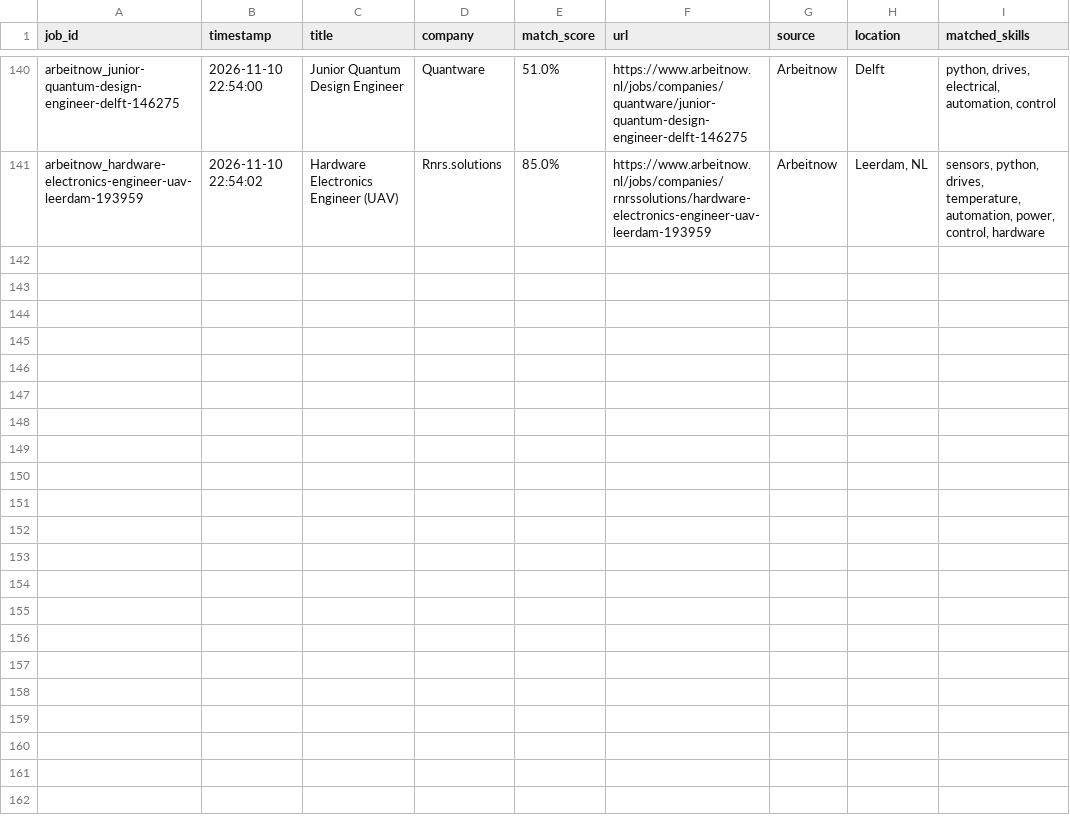
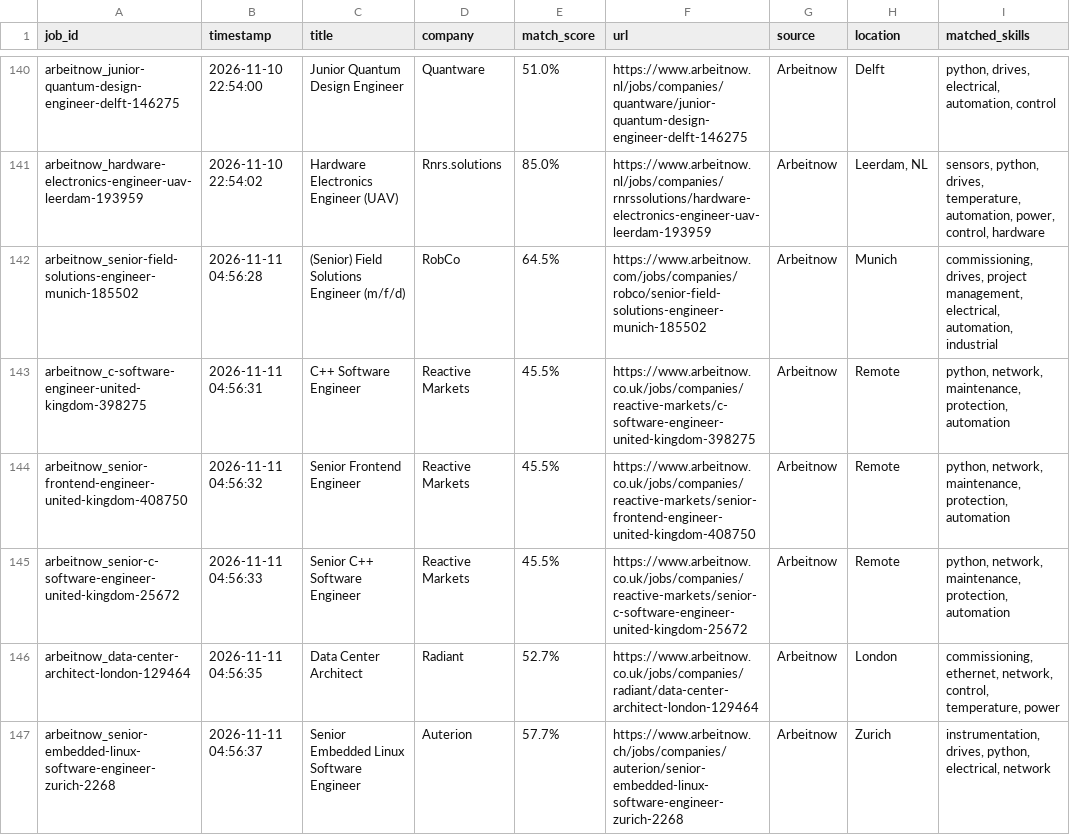
Before and after one commit to mohammadalishariatzade-sys/JobFinder, a CSV file: jobs_history.csv, drawn as a sheet; only a part is shown, gaps mark what is left out.

```diff
--- a/jobs_history.csv
+++ b/jobs_history.csv
@@ -141 +141,7 @@ arbeitnow_junior-quantum-design-engineer-delft-146275,2026-11-10 22:54:00,Junior
 arbeitnow_hardware-electronics-engineer-uav-leerdam-193959,2026-11-10 22:54:02,Hardware Electronics Engineer (UAV),Rnrs.solutions,85.0%,https://www.arbeitnow.nl/jobs/companies/rnrssolutions/hardware-electronics-engineer-uav-leerdam-193959,Arbeitnow,"Leerdam, NL","sensors, python, drives, temperature, automation, power, control, hardware"
+arbeitnow_senior-field-solutions-engineer-munich-185502,2026-11-11 04:56:28,(Senior) Field Solutions Engineer (m/f/d),RobCo,64.5%,https://www.arbeitnow.com/jobs/companies/robco/senior-field-solutions-engineer-munich-185502,Arbeitnow,Munich,"commissioning, drives, project management, electrical, automation, industrial"
+arbeitnow_c-software-engineer-united-kingdom-398275,2026-11-11 04:56:31,C++ Software Engineer,Reactive Markets,45.5%,https://www.arbeitnow.co.uk/jobs/companies/reactive-markets/c-software-engineer-united-kingdom-398275,Arbeitnow,Remote,"python, network, maintenance, protection, automation"
+arbeitnow_senior-frontend-engineer-united-kingdom-408750,2026-11-11 04:56:32,Senior Frontend Engineer,Reactive Markets,45.5%,https://www.arbeitnow.co.uk/jobs/companies/reactive-markets/senior-frontend-engineer-united-kingdom-408750,Arbeitnow,Remote,"python, network, maintenance, protection, automation"
+arbeitnow_senior-c-software-engineer-united-kingdom-25672,2026-11-11 04:56:33,Senior C++ Software Engineer,Reactive Markets,45.5%,https://www.arbeitnow.co.uk/jobs/companies/reactive-markets/senior-c-software-engineer-united-kingdom-25672,Arbeitnow,Remote,"python, network, maintenance, protection, automation"
+arbeitnow_data-center-architect-london-129464,2026-11-11 04:56:35,Data Center Architect,Radiant,52.7%,https://www.arbeitnow.co.uk/jobs/companies/radiant/data-center-architect-london-129464,Arbeitnow,London,"commissioning, ethernet, network, control, temperature, power"
+arbeitnow_senior-embedded-linux-software-engineer-zurich-2268,2026-11-11 04:56:37,Senior Embedded Linux Software Engineer,Auterion,57.7%,https://www.arbeitnow.ch/jobs/companies/auterion/senior-embedded-linux-software-engineer-zurich-2268,Arbeitnow,Zurich,"instrumentation, drives, python, electrical, network"
```
